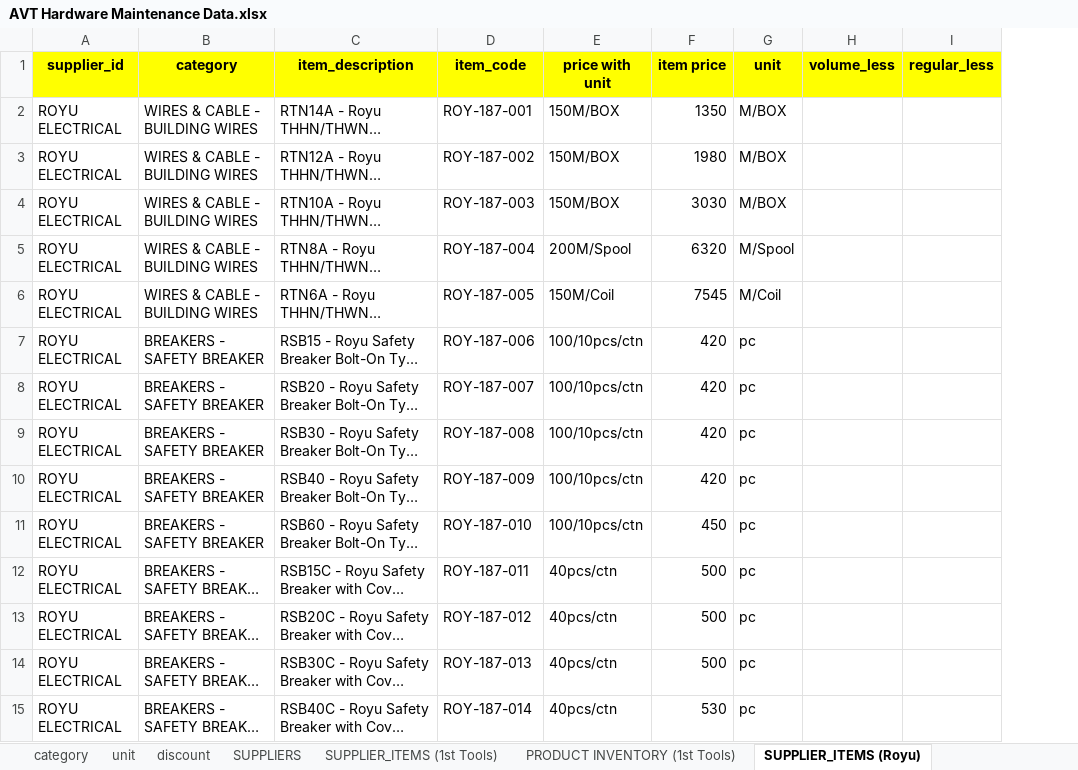
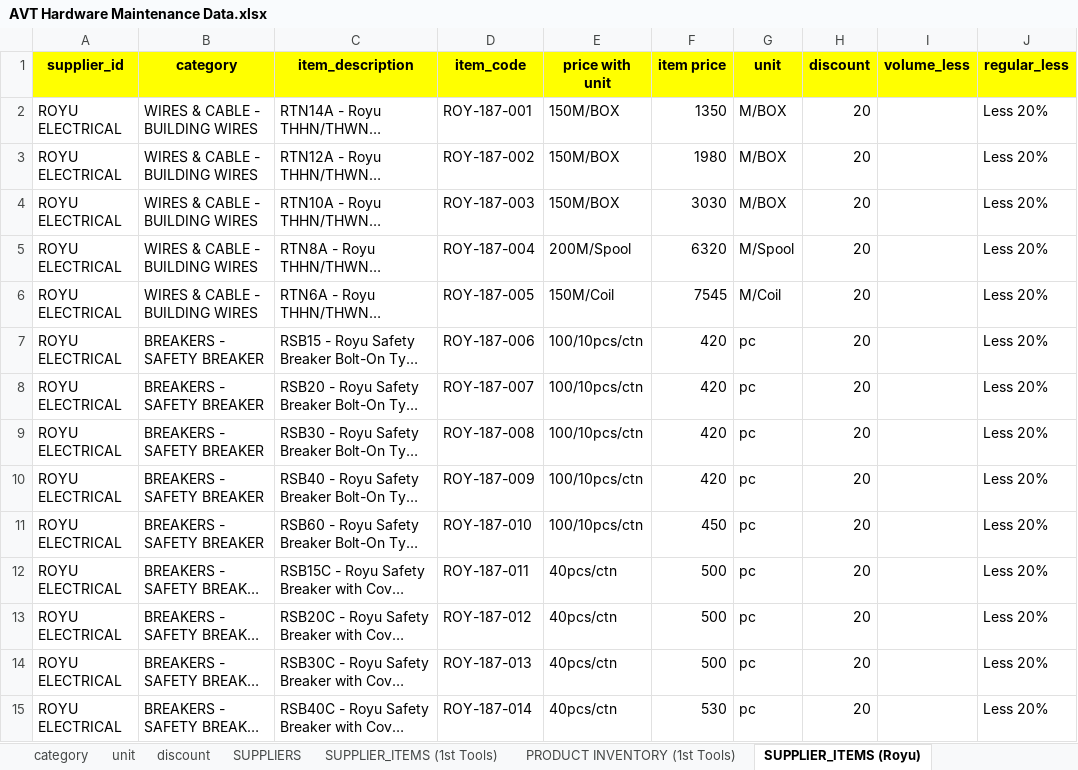
Before and after one commit to HelenJane2123/avthardwaretrading, an Excel workbook: database file and docs/AVT Hardware Maintenance Data.xlsx, sheet SUPPLIER_ITEMS (Royu), drawn as a sheet; only a part is shown; long unchanged cells end in …; values as stored, in another font and other column widths than the file's, no borders; addresses are those after the commit; the diff covers the shown part only; the diff names each change by its address in the sheet, - before the commit and + after, or states it on an @@ line.

```diff
--- a/database file and docs/AVT Hardware Maintenance Data.xlsx (sheet SUPPLIER_ITEMS (Royu))
+++ b/database file and docs/AVT Hardware Maintenance Data.xlsx (sheet SUPPLIER_ITEMS (Royu))
+column H (discount), rows 2-15: all 20
-J2:J15 (regular_less): (empty)
+J2:J15 (regular_less): Less 20%
```
Also changed, not shown: 42 added rows and 68 edited cells elsewhere in this sheet, other sheet tabs, 20 other files.
